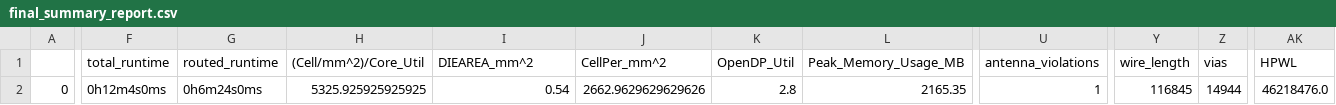
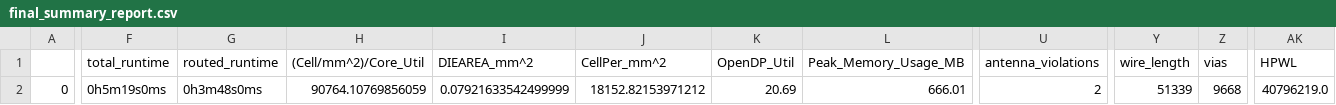
Before and after one commit to IsmaelElsharkawi/caravel_example, a CSV file: signoff/SPM_example/final_summary_report.csv, drawn as a sheet; only a part is shown, gaps mark what is left out; the diff covers the shown part only; the diff names each change by its address in the sheet, - before the commit and + after, or states it on an @@ line.

```diff
--- a/signoff/SPM_example/final_summary_report.csv
+++ b/signoff/SPM_example/final_summary_report.csv
-F2 (total_runtime): 0h12m4s0ms
+F2 (total_runtime): 0h5m19s0ms
-G2 (routed_runtime): 0h6m24s0ms
+G2 (routed_runtime): 0h3m48s0ms
-H2 ((Cell/mm^2)/Core_Util): 5325.925925925925
+H2 ((Cell/mm^2)/Core_Util): 90764.10769856059
-I2 (DIEAREA_mm^2): 0.54
+I2 (DIEAREA_mm^2): 0.07921633542499999
-J2 (CellPer_mm^2): 2662.9629629629626
+J2 (CellPer_mm^2): 18152.82153971212
-K2 (OpenDP_Util): 2.8
+K2 (OpenDP_Util): 20.69
-L2 (Peak_Memory_Usage_MB): 2165.35
+L2 (Peak_Memory_Usage_MB): 666.01
-U2 (antenna_violations): 1
+U2 (antenna_violations): 2
-Y2 (wire_length): 116845
+Y2 (wire_length): 51339
-Z2 (vias): 14944
+Z2 (vias): 9668
-AK2 (HPWL): 46218476.0
+AK2 (HPWL): 40796219.0
```
Also changed, not shown: 13 edited cells elsewhere in this file, signoff/user_project_wrapper/final_summary_report.csv, 20 other files.
